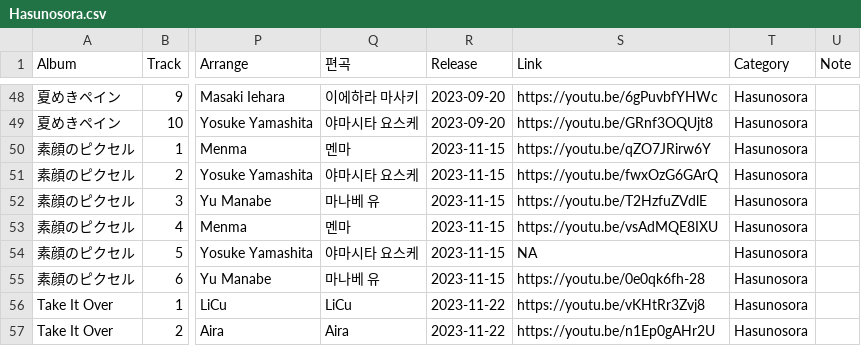
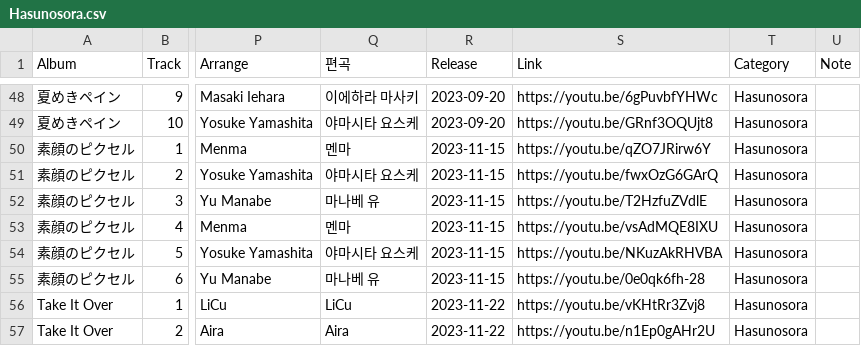
Before and after one commit to AuroraCaelum/TakasakiInfo, a CSV file: albums/Hasunosora/Hasunosora.csv, drawn as a sheet; only a part is shown, gaps mark what is left out; the diff names each change by its address in the sheet, - before the commit and + after, or states it on an @@ line.

Commit message:
Add Sugar Melt (Off Vocal) link on Sugao no Pixel
The v1 row had the Sugao no Pixel (Off Vocal) video and was cleared to
NA during migration (DESIGN.md A-2). Set the correct Topic-channel
video, rebuild v1 files, and stamp dbLastUpdate.

```diff
--- a/albums/Hasunosora/Hasunosora.csv
+++ b/albums/Hasunosora/Hasunosora.csv
-S54 (Link): NA
+S54 (Link): https://youtu.be/NKuzAkRHVBA
```
Also changed, not shown: 4 other files.
